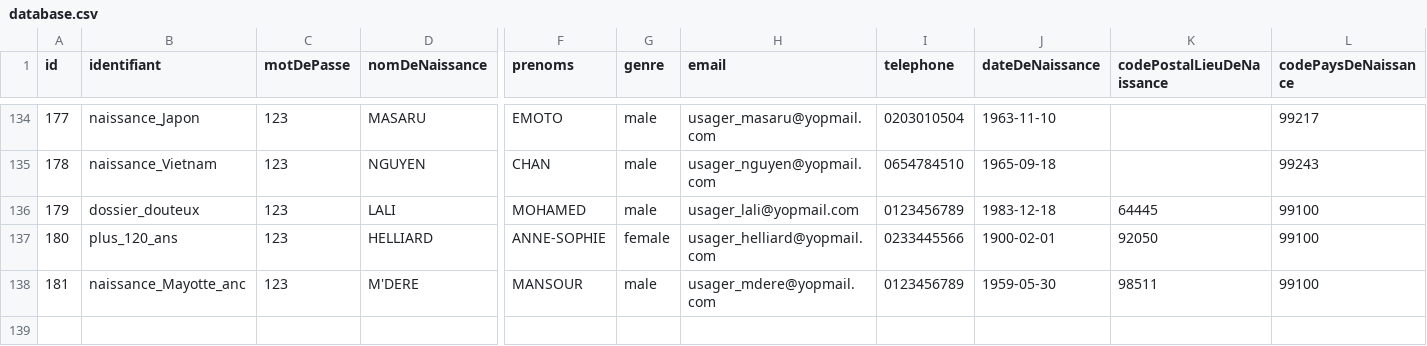
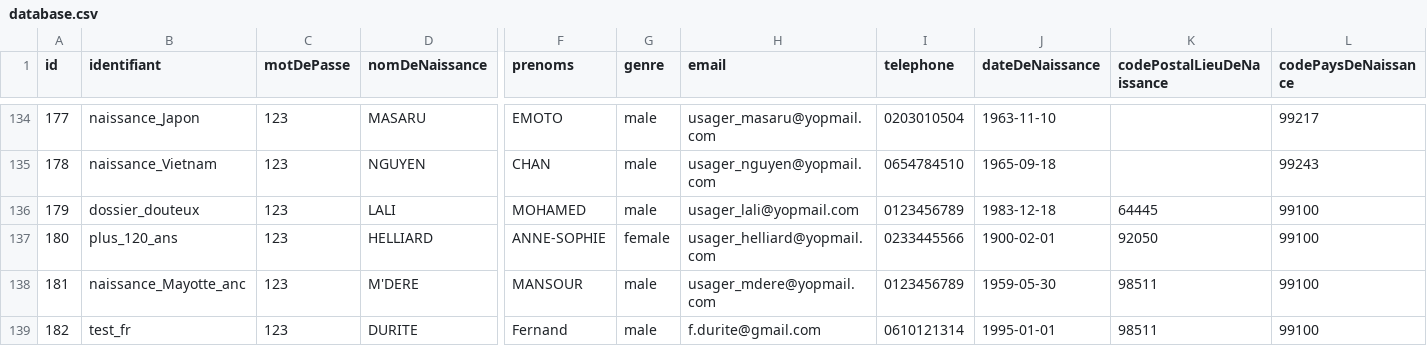
Before and after one commit to france-connect/identity-provider-example, a CSV file: database.csv, drawn as a sheet; only a part is shown, gaps mark what is left out; rows hold the shown columns only; the diff names each change by its address in the sheet, - before the commit and + after, or states it on an @@ line.

```diff
--- a/database.csv
+++ b/database.csv
+row 139: 182 | test_fr | 123 | DURITE | Fernand | male | f.durite@gmail.com | 0610121314 | 1995-01-01 | 98511 | 99100
```
